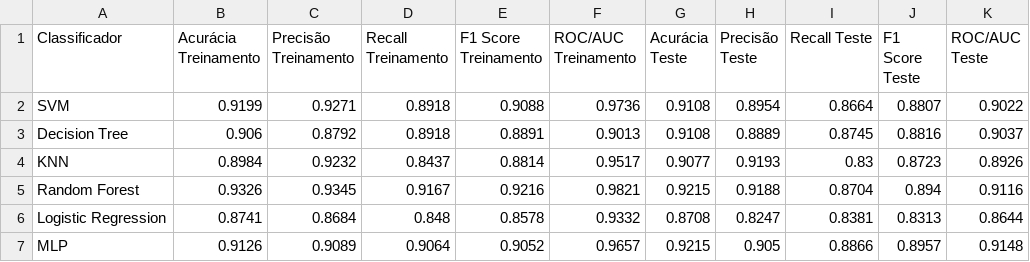
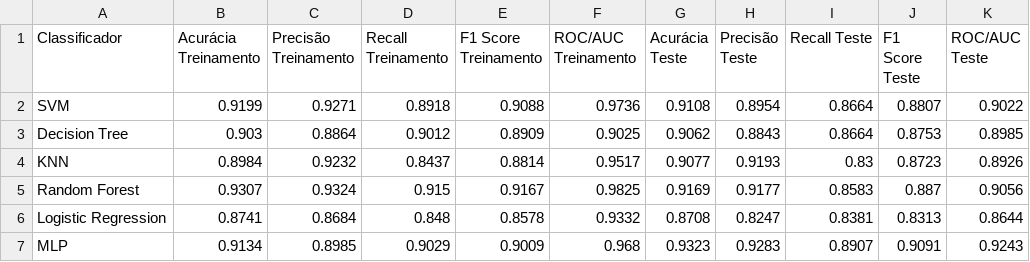
Before and after one commit to caiocmb7/projetos, a CSV file: ML&AI/TCC/data/airline/results/baseline_df.csv, drawn as a sheet.

```diff
--- a/ML&AI/TCC/data/airline/results/baseline_df.csv
+++ b/ML&AI/TCC/data/airline/results/baseline_df.csv
@@ -2,6 +2,6 @@ Classificador,Acurácia Treinamento,Precisão Treinamento,Recall Treinamento,F1
 SVM,0.9199,0.9271,0.8918,0.9088,0.9736,0.9108,0.8954,0.8664,0.8807,0.9022
-Decision Tree,0.906,0.8792,0.8918,0.8891,0.9013,0.9108,0.8889,0.8745,0.8816,0.9037
+Decision Tree,0.903,0.8864,0.9012,0.8909,0.9025,0.9062,0.8843,0.8664,0.8753,0.8985
 KNN,0.8984,0.9232,0.8437,0.8814,0.9517,0.9077,0.9193,0.83,0.8723,0.8926
-Random Forest,0.9326,0.9345,0.9167,0.9216,0.9821,0.9215,0.9188,0.8704,0.894,0.9116
+Random Forest,0.9307,0.9324,0.915,0.9167,0.9825,0.9169,0.9177,0.8583,0.887,0.9056
 Logistic Regression,0.8741,0.8684,0.848,0.8578,0.9332,0.8708,0.8247,0.8381,0.8313,0.8644
-MLP,0.9126,0.9089,0.9064,0.9052,0.9657,0.9215,0.905,0.8866,0.8957,0.9148
+MLP,0.9134,0.8985,0.9029,0.9009,0.968,0.9323,0.9283,0.8907,0.9091,0.9243
```
Also changed, not shown: ML&AI/TCC/data/airline/results/tbtr_df.csv, ML&AI/TCC/data/airline/results/tstr_df.csv, 7 other files.
